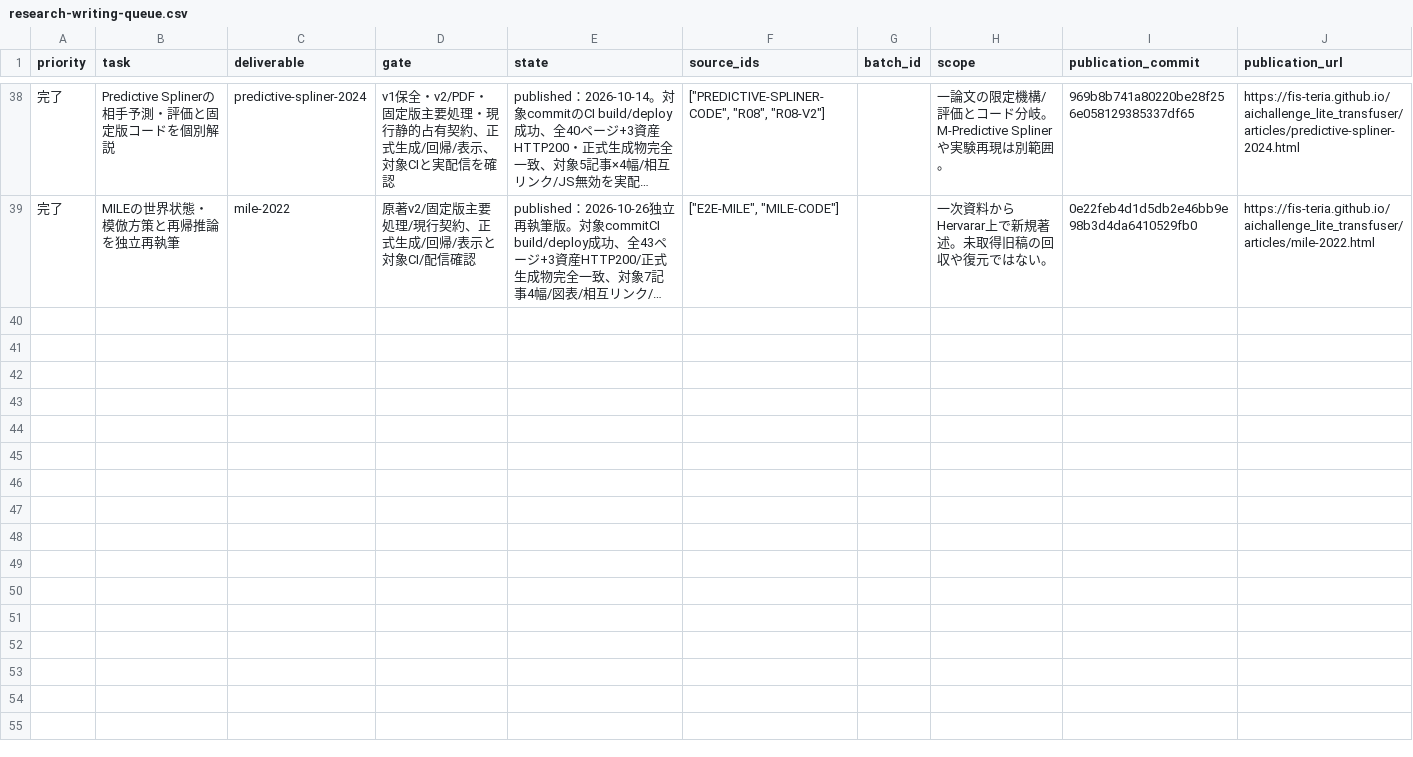
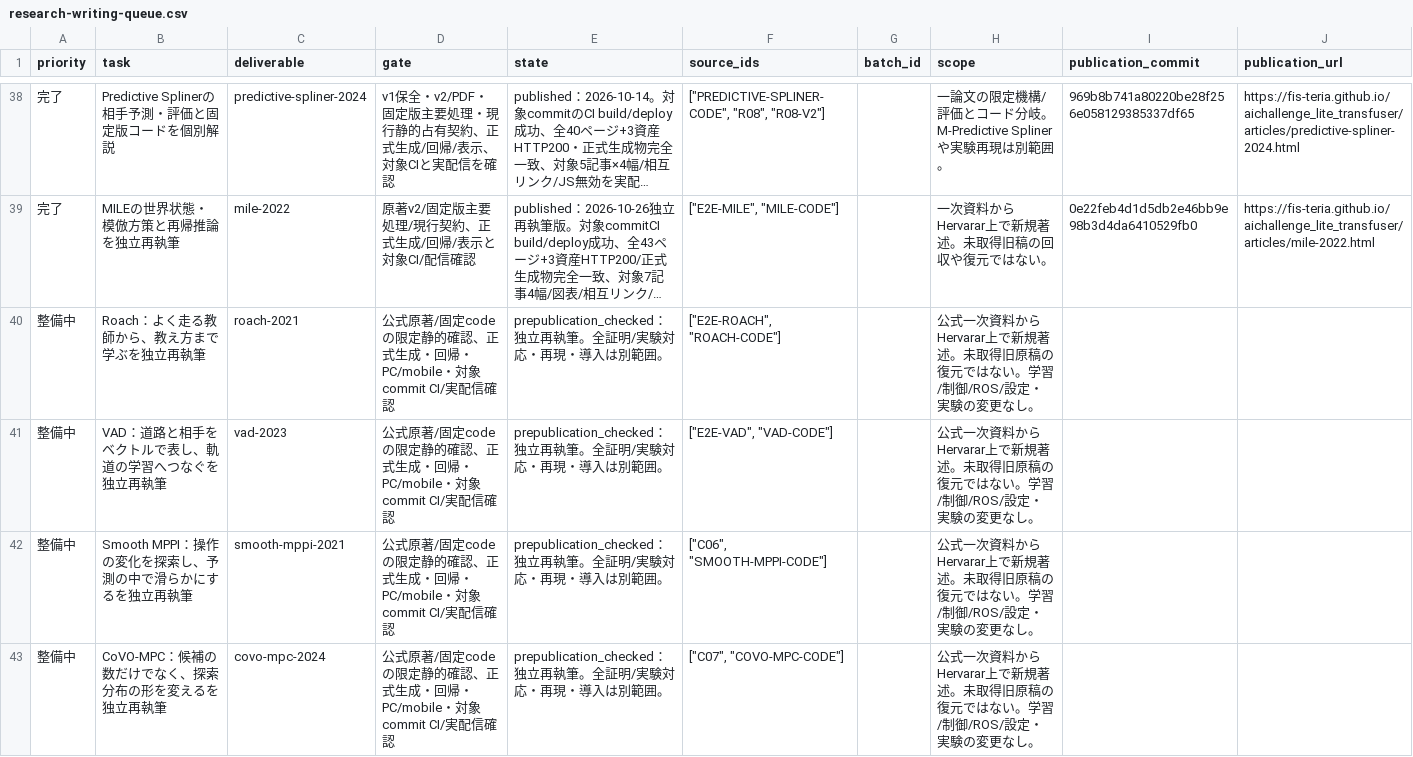
Before and after one commit to fis-teria/aichallenge_lite_transfuser, a CSV file: docs/research/research-writing-queue.csv, drawn as a sheet; only a part is shown, gaps mark what is left out; long unchanged cells end in …; the diff covers the shown part only; the diff names each change by its address in the sheet, - before the commit and + after, or states it on an @@ line.

```diff
--- a/docs/research/research-writing-queue.csv
+++ b/docs/research/research-writing-queue.csv
+row 40: 整備中 | Roach：よく走る教師から、教え方まで学ぶを独立再執筆 | roach-2021 | 公式原著/固定codeの限定静的確認、正式生成・回帰・PC/mobile・対象commit CI/実配信確認 | prepublication_checked：独立再執筆。全証明/実験対応・再現・導入は別範囲。 | ["E2E-ROACH", "ROACH-CODE"] |  | 公式一次資料からHervarar上で新規著述。未取得旧原稿の復元ではない。学習/制御/ROS/設定・実験の変更なし。
+row 41: 整備中 | VAD：道路と相手をベクトルで表し、軌道の学習へつなぐを独立再執筆 | vad-2023 | 公式原著/固定codeの限定静的確認、正式生成・回帰・PC/mobile・対象commit CI/実配信確認 | prepublication_checked：独立再執筆。全証明/実験対応・再現・導入は別範囲。 | ["E2E-VAD", "VAD-CODE"] |  | 公式一次資料からHervarar上で新規著述。未取得旧原稿の復元ではない。学習/制御/ROS/設定・実験の変更なし。
+row 42: 整備中 | Smooth MPPI：操作の変化を探索し、予測の中で滑らかにするを独立再執筆 | smooth-mppi-2021 | 公式原著/固定codeの限定静的確認、正式生成・回帰・PC/mobile・対象commit CI/実配信確認 | prepublication_checked：独立再執筆。全証明/実験対応・再現・導入は別範囲。 | ["C06", "SMOOTH-MPPI-CODE"] |  | 公式一次資料からHervarar上で新規著述。未取得旧原稿の復元ではない。学習/制御/ROS/設定・実験の変更なし。
+row 43: 整備中 | CoVO-MPC：候補の数だけでなく、探索分布の形を変えるを独立再執筆 | covo-mpc-2024 | 公式原著/固定codeの限定静的確認、正式生成・回帰・PC/mobile・対象commit CI/実配信確認 | prepublication_checked：独立再執筆。全証明/実験対応・再現・導入は別範囲。 | ["C07", "COVO-MPC-CODE"] |  | 公式一次資料からHervarar上で新規著述。未取得旧原稿の復元ではない。学習/制御/ROS/設定・実験の変更なし。
```
Also changed, not shown: 3 added rows and 2 edited cells elsewhere in this file, docs/research/coverage-matrix.csv, 57 other files.
